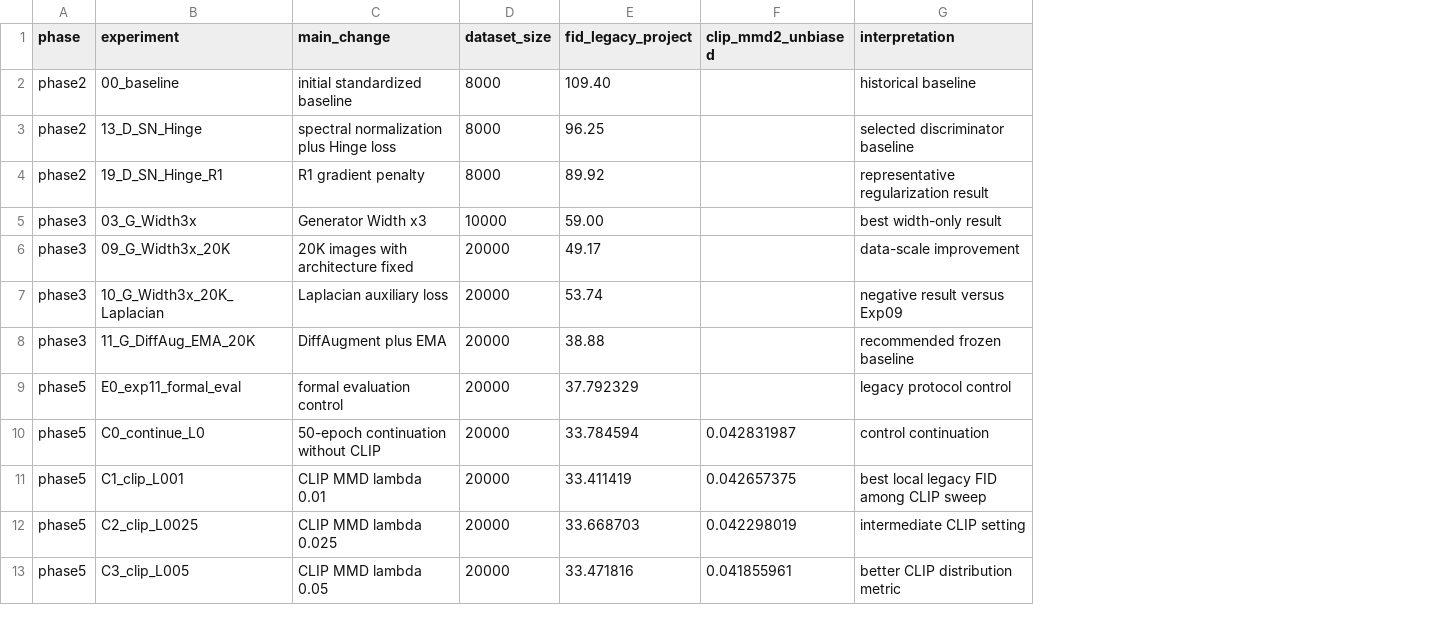
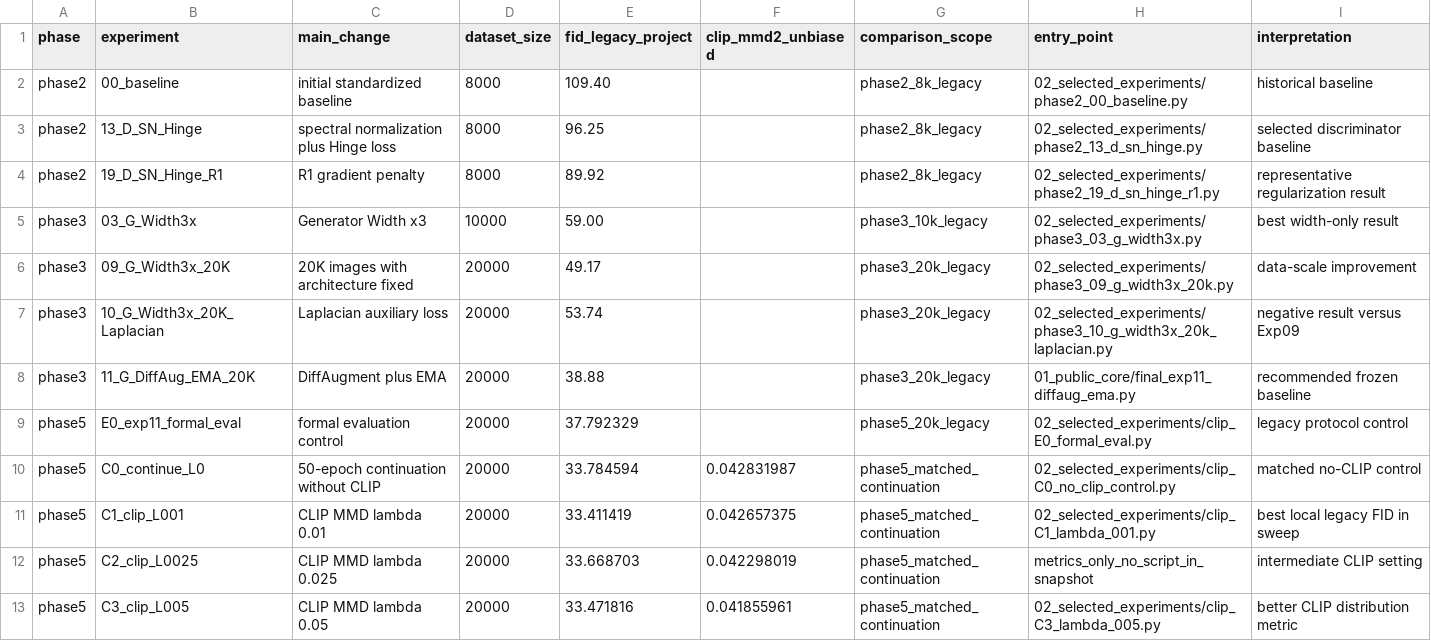
Before and after one commit to luoge850-lang/dcgan-anime-face-lab, a CSV file: results_summary.csv, drawn as a sheet; only a part is shown; addresses are those after the commit; the diff names each change by its address in the sheet, - before the commit and + after, or states it on an @@ line.

Commit message:
docs: prepare Kaggle snapshot for interviews

```diff
--- a/results_summary.csv
+++ b/results_summary.csv
+column G (comparison_scope), rows 2-13: phase2_8k_legacy | phase2_8k_legacy | phase2_8k_legacy | phase3_10k_legacy | phase3_20k_legacy | phase3_20k_legacy | phase3_20k_legacy | phase5_20k_legacy | phase5_matched_continuation | phase5_matched_continuation | phase5_matched_continuation | phase5_matched_continuation
+column H (entry_point), rows 2-13: 02_selected_experiments/phase2_00_baseline.py | 02_selected_experiments/phase2_13_d_sn_hinge.py | 02_selected_experiments/phase2_19_d_sn_hinge_r1.py | 02_selected_experiments/phase3_03_g_width3x.py | 02_selected_experiments/phase3_09_g_width3x_20k.py | 02_selected_experiments/phase3_10_g_width3x_20k_laplacian.py | 01_public_core/final_exp11_diffaug_ema.py | 02_selected_experiments/clip_E0_formal_eval.py | 02_selected_experiments/clip_C0_no_clip_control.py | 02_selected_experiments/clip_C1_lambda_001.py | metrics_only_no_script_in_snapshot | 02_selected_experiments/clip_C3_lambda_005.py
-I10 (interpretation): control continuation
+I10 (interpretation): matched no-CLIP control
-I11 (interpretation): best local legacy FID among CLIP sweep
+I11 (interpretation): best local legacy FID in sweep
```
Also changed, not shown: 26 other files.
